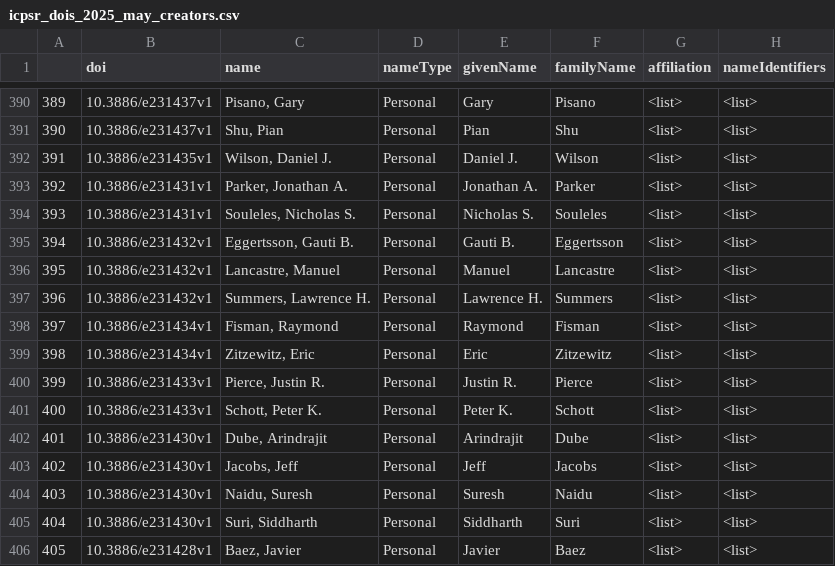
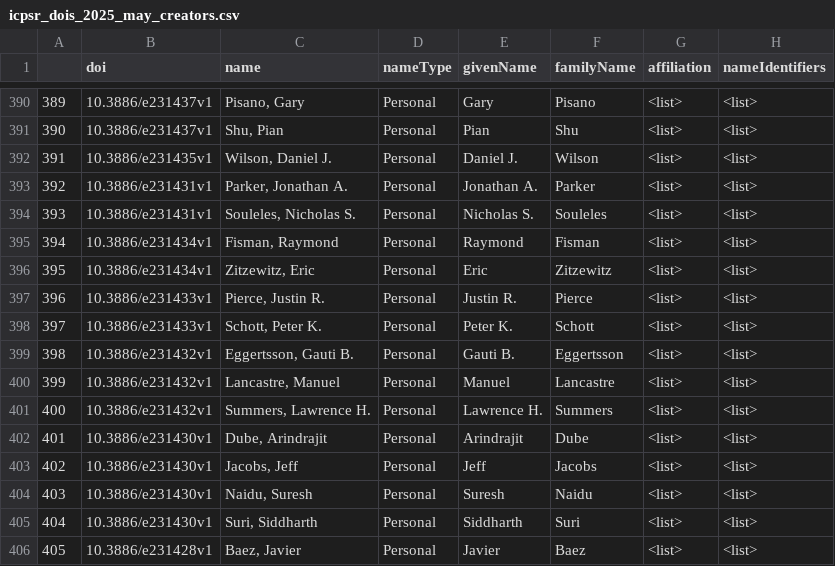
Before and after one commit to AEADataEditor/aea-supplement-migration, a CSV file: data/acquired/icpsr_dois_2025_may_creators.csv, drawn as a sheet; only a part is shown, gaps mark what is left out; the diff covers the shown part only.

```diff
--- a/data/acquired/icpsr_dois_2025_may_creators.csv
+++ b/data/acquired/icpsr_dois_2025_may_creators.csv
@@ -394,9 +394,9 @@
 "393","10.3886/e231431v1","Souleles, Nicholas S.","Personal","Nicholas S.","Souleles",<list>,<list>
-"394","10.3886/e231432v1","Eggertsson, Gauti B.","Personal","Gauti B.","Eggertsson",<list>,<list>
-"395","10.3886/e231432v1","Lancastre, Manuel","Personal","Manuel","Lancastre",<list>,<list>
-"396","10.3886/e231432v1","Summers, Lawrence H.","Personal","Lawrence H.","Summers",<list>,<list>
-"397","10.3886/e231434v1","Fisman, Raymond","Personal","Raymond","Fisman",<list>,<list>
-"398","10.3886/e231434v1","Zitzewitz, Eric","Personal","Eric","Zitzewitz",<list>,<list>
-"399","10.3886/e231433v1","Pierce, Justin R.","Personal","Justin R.","Pierce",<list>,<list>
-"400","10.3886/e231433v1","Schott, Peter K.","Personal","Peter K.","Schott",<list>,<list>
+"394","10.3886/e231434v1","Fisman, Raymond","Personal","Raymond","Fisman",<list>,<list>
+"395","10.3886/e231434v1","Zitzewitz, Eric","Personal","Eric","Zitzewitz",<list>,<list>
+"396","10.3886/e231433v1","Pierce, Justin R.","Personal","Justin R.","Pierce",<list>,<list>
+"397","10.3886/e231433v1","Schott, Peter K.","Personal","Peter K.","Schott",<list>,<list>
+"398","10.3886/e231432v1","Eggertsson, Gauti B.","Personal","Gauti B.","Eggertsson",<list>,<list>
+"399","10.3886/e231432v1","Lancastre, Manuel","Personal","Manuel","Lancastre",<list>,<list>
+"400","10.3886/e231432v1","Summers, Lawrence H.","Personal","Lawrence H.","Summers",<list>,<list>
 "401","10.3886/e231430v1","Dube, Arindrajit","Personal","Arindrajit","Dube",<list>,<list>
```
Also changed, not shown: 20 edited cells elsewhere in this file, data/acquired/icpsr_dois_2025_may_related_identifiers.csv, data/acquired/icpsr_files_2025_may.csv, 8 other files.
